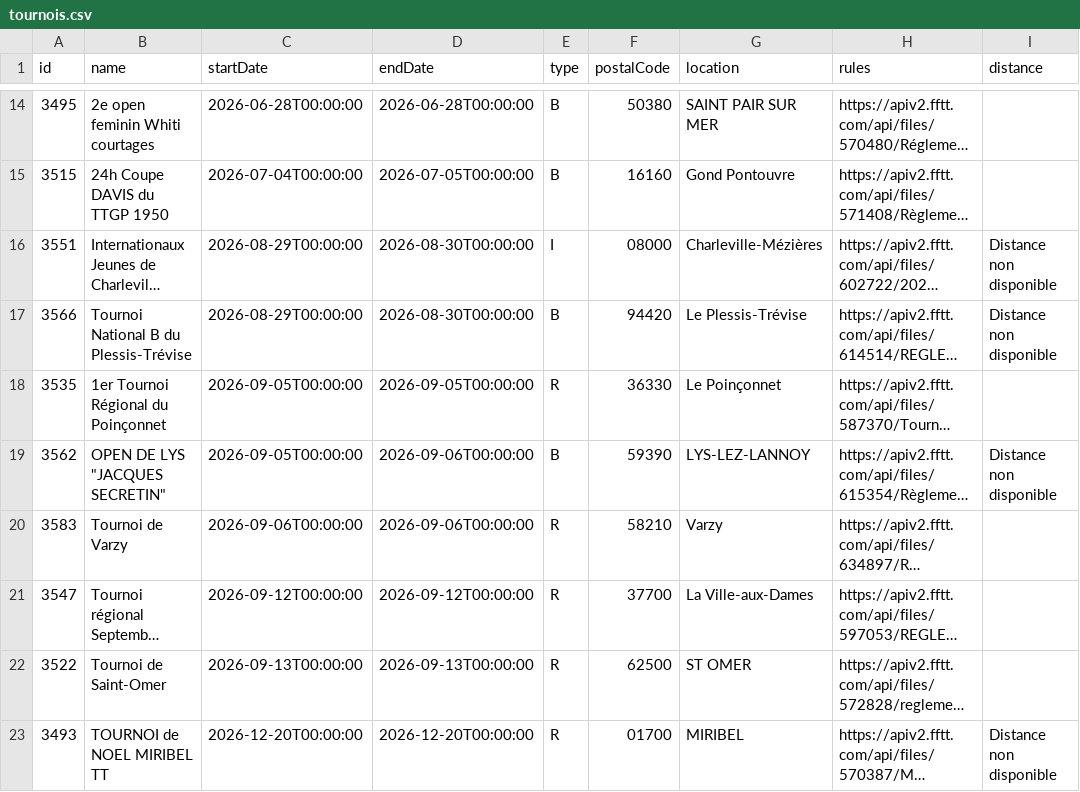
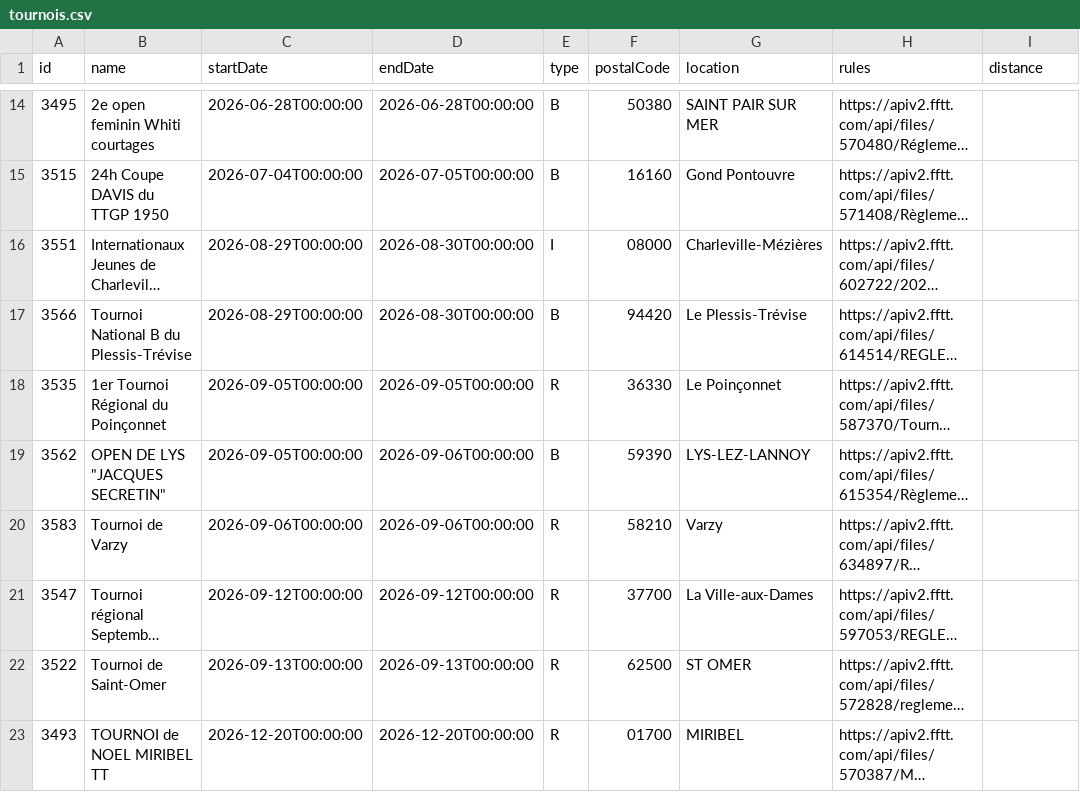
Before and after one commit to dcuenot/scrape_tournaments, a CSV file: csv/tournois.csv, drawn as a sheet; only a part is shown, gaps mark what is left out; long unchanged cells end in …; the diff names each change by its address in the sheet, - before the commit and + after, or states it on an @@ line.

```diff
--- a/csv/tournois.csv
+++ b/csv/tournois.csv
-I16:I17 (distance): Distance non disponible
+I16:I17 (distance): (empty)
-I19 (distance): Distance non disponible
+I19 (distance): (empty)
-I23 (distance): Distance non disponible
+I23 (distance): (empty)
```
